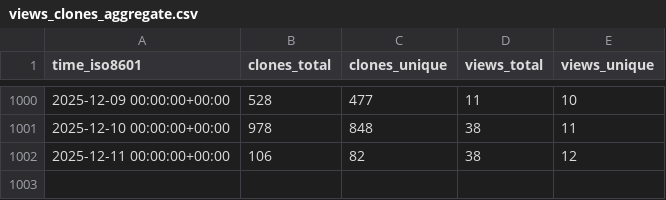
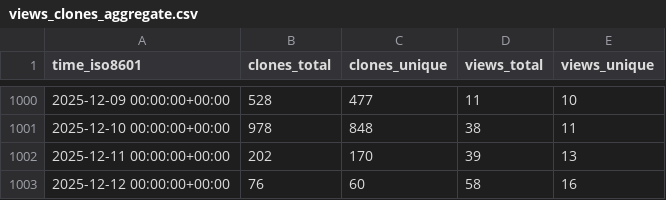
Before and after one commit to jpshivakavi/edk2-libc-stats, a CSV file: tianocore/edk2-libc/ghrs-data/views_clones_aggregate.csv, drawn as a sheet; only a part is shown, gaps mark what is left out.

```diff
--- a/tianocore/edk2-libc/ghrs-data/views_clones_aggregate.csv
+++ b/tianocore/edk2-libc/ghrs-data/views_clones_aggregate.csv
@@ -1001,2 +1001,3 @@ time_iso8601,clones_total,clones_unique,views_total,views_unique
 2025-12-10 00:00:00+00:00,978,848,38,11
-2025-12-11 00:00:00+00:00,106,82,38,12
+2025-12-11 00:00:00+00:00,202,170,39,13
+2025-12-12 00:00:00+00:00,76,60,58,16
```
Also changed, not shown: 1 other file.
